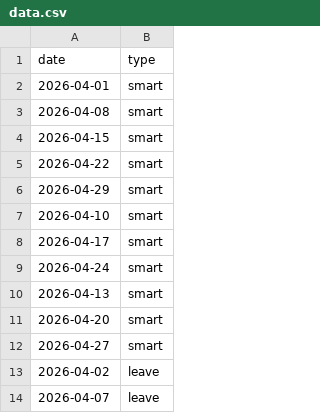
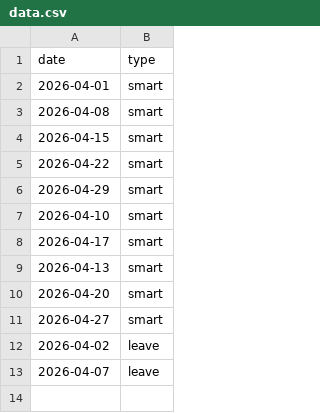
Before and after one commit to aemmeemme/personal_calendar, a CSV file: data.csv, drawn as a sheet.

Commit message:
Update calendar data

```diff
--- a/data.csv
+++ b/data.csv
@@ -8,3 +8,2 @@ date,type
 2026-04-17,smart
-2026-04-24,smart
 2026-04-13,smart
```
